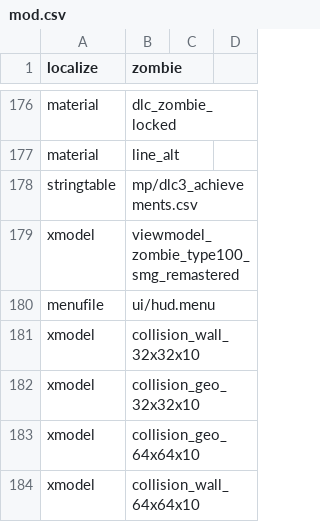
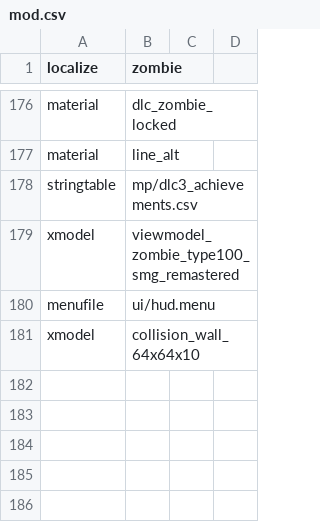
Before and after one commit to JBShady/COD5-Remastered, a CSV file: mods/nazi_zombie_remastered_dlc3/mod.csv, drawn as a sheet; only a part is shown, gaps mark what is left out.

```diff
--- a/mods/nazi_zombie_remastered_dlc3/mod.csv
+++ b/mods/nazi_zombie_remastered_dlc3/mod.csv
@@ -180,5 +180,2 @@ xmodel,viewmodel_zombie_type100_smg_remastered
 menufile,ui/hud.menu
-xmodel,collision_wall_32x32x10
-xmodel,collision_geo_32x32x10
-xmodel,collision_geo_64x64x10
 xmodel,collision_wall_64x64x10
```
Also changed, not shown: mods/nazi_zombie_remastered_dlc2/mod.csv, 2 other files.
